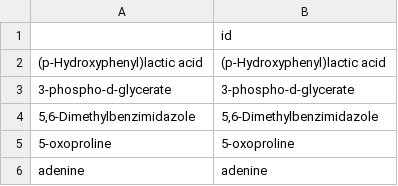
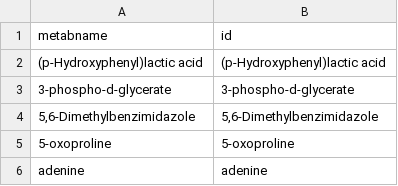
Before and after one commit to Mathelab/IntLIM, a CSV file: inst/extdata/fData.metab.csv, drawn as a sheet; only a part is shown.

```diff
--- a/inst/extdata/fData.metab.csv
+++ b/inst/extdata/fData.metab.csv
@@ -1,2 +1,2 @@
-"","id"
+"metabname","id"
 "(p-Hydroxyphenyl)lactic acid","(p-Hydroxyphenyl)lactic acid"
```
Also changed, not shown: inst/extdata/pData.csv, 22 other files.
